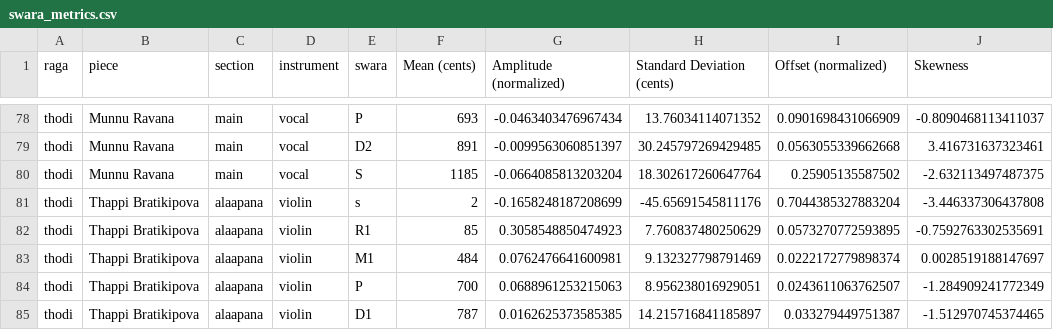
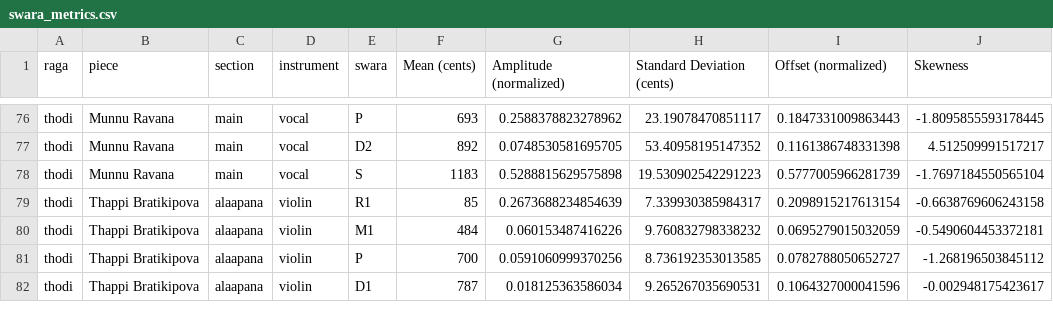
Before and after one commit to root2pk/masters-thesis, a CSV file: swara_metrics.csv, drawn as a sheet; only a part is shown, gaps mark what is left out; removed rows and columns are numbered as before the commit, all else as after; the diff covers the shown part only; the diff names each change by its address in the sheet, - before the commit and + after, or states it on an @@ line.

```diff
--- a/swara_metrics.csv
+++ b/swara_metrics.csv
-G76 (Amplitude (normalized)): -0.0463403476967434
+G76 (Amplitude (normalized)): 0.2588378823278962
-H76 (Standard Deviation (cents)): 13.76034114071352
+H76 (Standard Deviation (cents)): 23.19078470851117
-I76 (Offset (normalized)): 0.0901698431066909
+I76 (Offset (normalized)): 0.1847331009863443
-J76 (Skewness): -0.8090468113411037
+J76 (Skewness): -1.8095855593178445
-F77 (Mean (cents)): 891
+F77 (Mean (cents)): 892
-G77 (Amplitude (normalized)): -0.0099563060851397
+G77 (Amplitude (normalized)): 0.0748530581695705
-H77 (Standard Deviation (cents)): 30.245797269429485
+H77 (Standard Deviation (cents)): 53.40958195147352
-I77 (Offset (normalized)): 0.0563055339662668
+I77 (Offset (normalized)): 0.1161386748331398
-J77 (Skewness): 3.416731637323461
+J77 (Skewness): 4.512509991517217
-F78 (Mean (cents)): 1185
+F78 (Mean (cents)): 1183
-G78 (Amplitude (normalized)): -0.0664085813203204
+G78 (Amplitude (normalized)): 0.5288815629575898
-H78 (Standard Deviation (cents)): 18.302617260647764
+H78 (Standard Deviation (cents)): 19.530902542291223
-I78 (Offset (normalized)): 0.25905135587502
+I78 (Offset (normalized)): 0.5777005966281739
-J78 (Skewness): -2.632113497487375
+J78 (Skewness): -1.7697184550565104
-row 81: thodi | Thappi Bratikipova | alaapana | violin | s | 2 | -0.1658248187208699 | -45.65691545811176 | 0.7044385327883204 | -3.446337306437808
-G79 (Amplitude (normalized)): 0.3058548850474923
+G79 (Amplitude (normalized)): 0.2673688234854639
-H79 (Standard Deviation (cents)): 7.760837480250629
+H79 (Standard Deviation (cents)): 7.339930385984317
-I79 (Offset (normalized)): 0.0573270772593895
+I79 (Offset (normalized)): 0.2098915217613154
-J79 (Skewness): -0.7592763302535691
+J79 (Skewness): -0.6638769606243158
-G80 (Amplitude (normalized)): 0.0762476641600981
+G80 (Amplitude (normalized)): 0.060153487416226
-H80 (Standard Deviation (cents)): 9.132327798791469
+H80 (Standard Deviation (cents)): 9.760832798338232
-I80 (Offset (normalized)): 0.0222172779898374
+I80 (Offset (normalized)): 0.0695279015032059
-J80 (Skewness): 0.0028519188147697
+J80 (Skewness): -0.5490604453372181
-G81 (Amplitude (normalized)): 0.0688961253215063
+G81 (Amplitude (normalized)): 0.0591060999370256
-H81 (Standard Deviation (cents)): 8.956238016929051
+H81 (Standard Deviation (cents)): 8.736192353013585
-I81 (Offset (normalized)): 0.0243611063762507
+I81 (Offset (normalized)): 0.0782788050652727
-J81 (Skewness): -1.284909241772349
+J81 (Skewness): -1.268196503845112
-G82 (Amplitude (normalized)): 0.0162625373585385
+G82 (Amplitude (normalized)): 0.018125363586034
-H82 (Standard Deviation (cents)): 14.215716841185897
+H82 (Standard Deviation (cents)): 9.265267035690531
-I82 (Offset (normalized)): 0.033279449751387
+I82 (Offset (normalized)): 0.1064327000041596
-J82 (Skewness): -1.512970745374465
+J82 (Skewness): -0.002948175423617
```
Also changed, not shown: 4 removed rows and 102 edited cells elsewhere in this file, kalyani/Kailasapathe/Kailasapathe.multitrack-vocal-alaapana-peaks.csv, kalyani/Kailasapathe/Kailasapathe.multitrack-vocal-main-peaks.csv, 26 other files.
